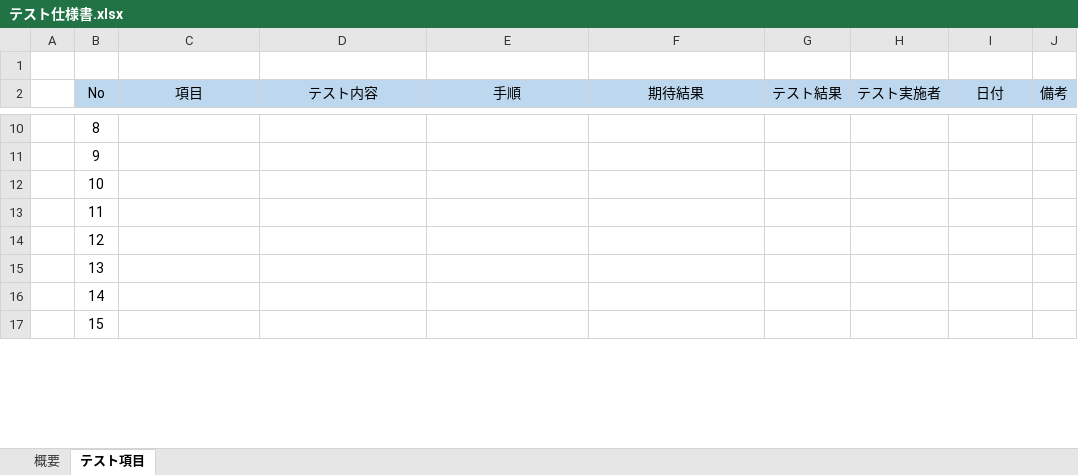
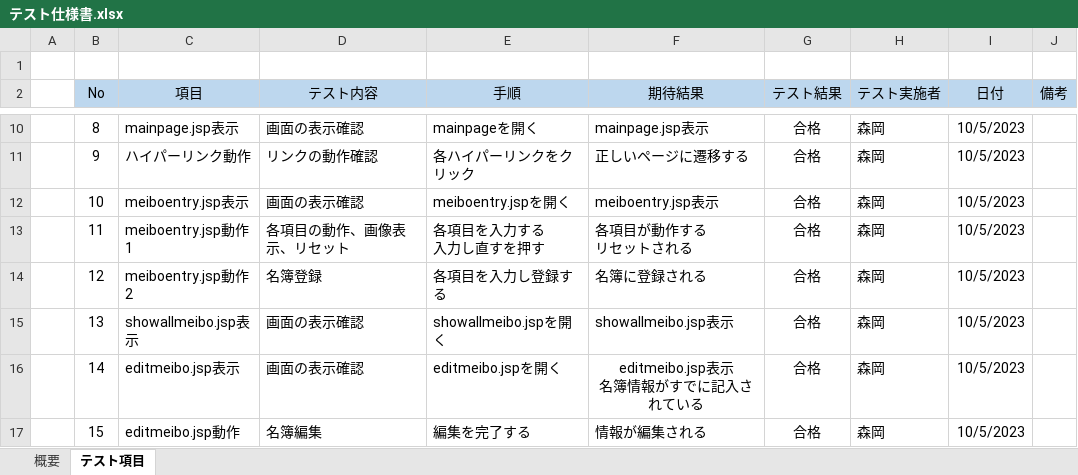
Before and after one commit to kou30/team_forest, an Excel workbook: document/テスト仕様書/テスト仕様書.xlsx, sheet テスト項目, drawn as a sheet; only a part is shown, gaps mark what is left out; values as stored, in another font and other column widths than the file's, no borders; conditional formats not drawn; ↵ is a line break in a cell; the diff covers the shown part only; the diff names each change by its address in the sheet, - before the commit and + after, or states it on an @@ line.

```diff
--- a/document/テスト仕様書/テスト仕様書.xlsx (sheet テスト項目)
+++ b/document/テスト仕様書/テスト仕様書.xlsx (sheet テスト項目)
-C10 (項目): (empty)
+C10 (項目): mainpage.jsp表示
-D10 (テスト内容): (empty)
+D10 (テスト内容): 画面の表示確認
-E10 (手順): (empty)
+E10 (手順): mainpageを開く
-F10 (期待結果): (empty)
+F10 (期待結果): mainpage.jsp表示
-G10:G17 (テスト結果): (empty)
+G10:G17 (テスト結果): 合格
-H10:H17 (テスト実施者): (empty)
+H10:H17 (テスト実施者): 森岡
-I10:I17 (日付): (empty)
+I10:I17 (日付): 10/5/2023
-C11 (項目): (empty)
+C11 (項目): ハイパーリンク動作
-D11 (テスト内容): (empty)
+D11 (テスト内容): リンクの動作確認
-E11 (手順): (empty)
+E11 (手順): 各ハイパーリンクをクリック
-F11 (期待結果): (empty)
+F11 (期待結果): 正しいページに遷移する
-C12 (項目): (empty)
+C12 (項目): meiboentry.jsp表示
-D12 (テスト内容): (empty)
+D12 (テスト内容): 画面の表示確認
-E12 (手順): (empty)
+E12 (手順): meiboentry.jspを開く
-F12 (期待結果): (empty)
+F12 (期待結果): meiboentry.jsp表示
-C13 (項目): (empty)
+C13 (項目): meiboentry.jsp動作1
-D13 (テスト内容): (empty)
+D13 (テスト内容): 各項目の動作、画像表示、リセット
-E13 (手順): (empty)
+E13 (手順): 各項目を入力する ↵ 入力し直すを押す
-F13 (期待結果): (empty)
+F13 (期待結果): 各項目が動作する ↵ リセットされる
-C14 (項目): (empty)
+C14 (項目): meiboentry.jsp動作2
-D14 (テスト内容): (empty)
+D14 (テスト内容): 名簿登録
-E14 (手順): (empty)
+E14 (手順): 各項目を入力し登録する
-F14 (期待結果): (empty)
+F14 (期待結果): 名簿に登録される
-C15 (項目): (empty)
+C15 (項目): showallmeibo.jsp表示
-D15:D16 (テスト内容): (empty)
+D15:D16 (テスト内容): 画面の表示確認
-E15 (手順): (empty)
+E15 (手順): showallmeibo.jspを開く
-F15 (期待結果): (empty)
+F15 (期待結果): showallmeibo.jsp表示
-C16 (項目): (empty)
+C16 (項目): editmeibo.jsp表示
-E16 (手順): (empty)
+E16 (手順): editmeibo.jspを開く
-F16 (期待結果): (empty)
+F16 (期待結果): editmeibo.jsp表示 ↵ 名簿情報がすでに記入されている
-C17 (項目): (empty)
+C17 (項目): editmeibo.jsp動作
-D17 (テスト内容): (empty)
+D17 (テスト内容): 名簿編集
-E17 (手順): (empty)
+E17 (手順): 編集を完了する
-F17 (期待結果): (empty)
+F17 (期待結果): 情報が編集される
```
Also changed, not shown: 28 added rows and 92 edited cells elsewhere in this sheet, sheet 概要.
